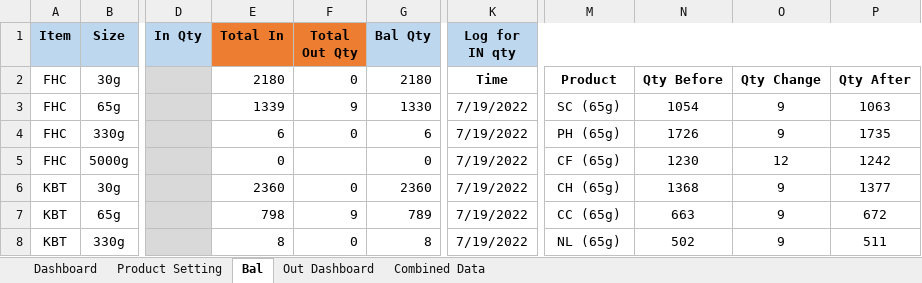
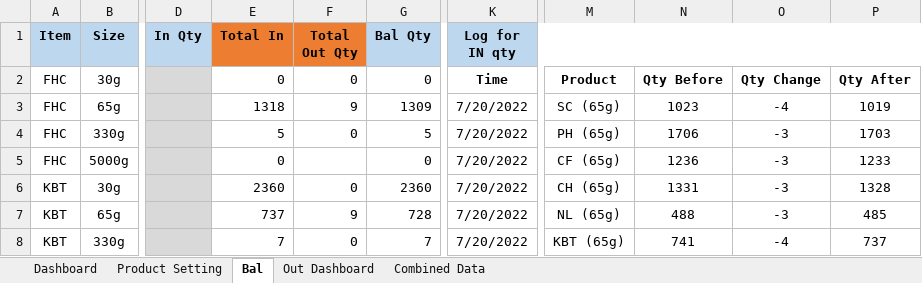
Before and after one commit to TKG-IT-team/Inventory-System, an Excel workbook: prototypeTest.xlsm, sheet Bal, drawn as a sheet; only a part is shown, gaps mark what is left out; values as stored, in another font and other column widths than the file's, no borders; charts and pictures and conditional formats not drawn; the diff covers the shown part only; the diff names each change by its address in the sheet, - before the commit and + after, or states it on an @@ line.

Commit message:
update real data

```diff
--- a/prototypeTest.xlsm (sheet Bal)
+++ b/prototypeTest.xlsm (sheet Bal)
-E2 (Total In): 2180
+E2 (Total In): 0
-G2 (Bal Qty): 2180
+G2 (Bal Qty): 0
-E3 (Total In): 1339
+E3 (Total In): 1318
-G3 (Bal Qty): 1330
+G3 (Bal Qty): 1309
-K3:K8 (Log for IN qty): 7/19/2022
+K3:K8 (Log for IN qty): 7/20/2022
-N3: 1054
+N3: 1023
-O3: 9
+O3: -4
-P3: 1063
+P3: 1019
-E4 (Total In): 6
+E4 (Total In): 5
-G4 (Bal Qty): 6
+G4 (Bal Qty): 5
-N4: 1726
+N4: 1706
-O4: 9
+O4: -3
-P4: 1735
+P4: 1703
-N5: 1230
+N5: 1236
-O5: 12
+O5: -3
-P5: 1242
+P5: 1233
-N6: 1368
+N6: 1331
-O6:O7: 9
+O6:O7: -3
-P6: 1377
+P6: 1328
-E7 (Total In): 798
+E7 (Total In): 737
-G7 (Bal Qty): 789
+G7 (Bal Qty): 728
-M7: CC (65g)
+M7: NL (65g)
-N7: 663
+N7: 488
-P7: 672
+P7: 485
-E8 (Total In): 8
+E8 (Total In): 7
-G8 (Bal Qty): 8
+G8 (Bal Qty): 7
-M8: NL (65g)
+M8: KBT (65g)
-N8: 502
+N8: 741
-O8: 9
+O8: -4
-P8: 511
+P8: 737
```
Also changed, not shown: 214 edited cells elsewhere in this sheet.
